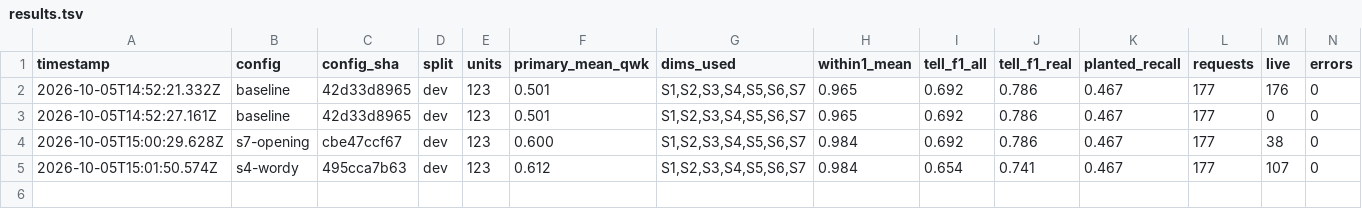
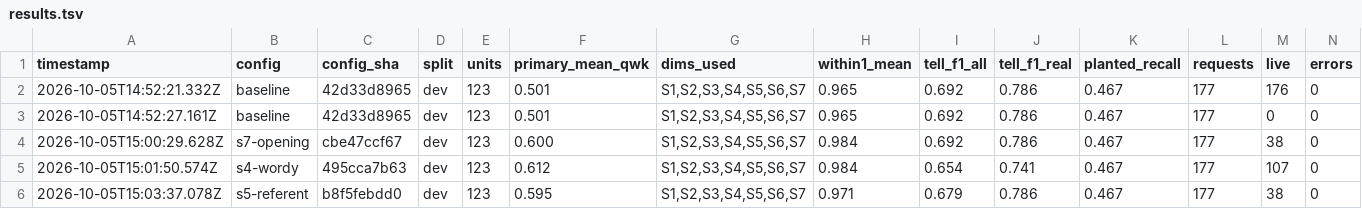
Before and after one commit to brettimus/french-metro, a TSV file: apps/web/scripts/copy/lab/results.tsv, drawn as a sheet; only a part is shown; rows hold the shown columns only; the diff names each change by its address in the sheet, - before the commit and + after, or states it on an @@ line.

```diff
--- a/apps/web/scripts/copy/lab/results.tsv
+++ b/apps/web/scripts/copy/lab/results.tsv
+row 6: 2026-10-05T15:03:37.078Z | s5-referent | b8f5febdd0 | dev | 123 | 0.595 | S1,S2,S3,S4,S5,S6,S7 | 0.971 | 0.679 | 0.786 | 0.467 | 177 | 38 | 0
```
Also changed, not shown: 2 other files.
